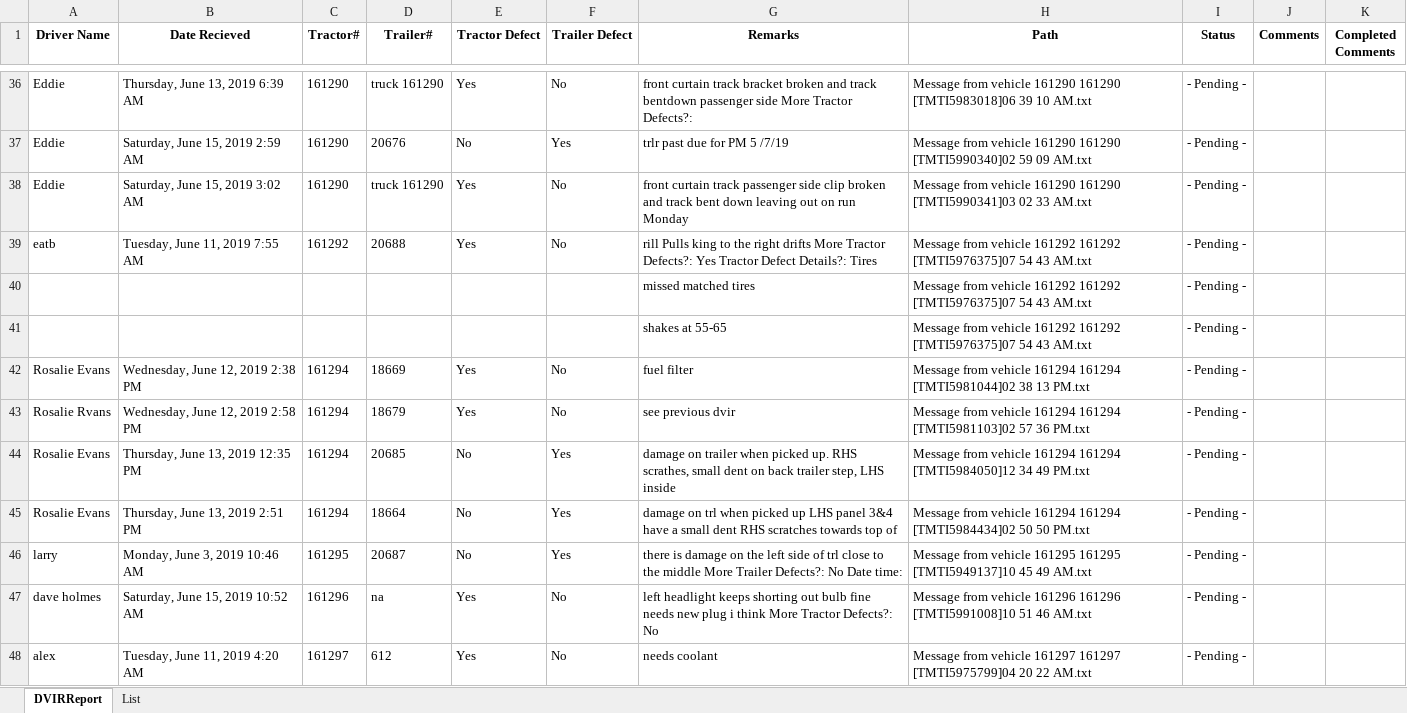
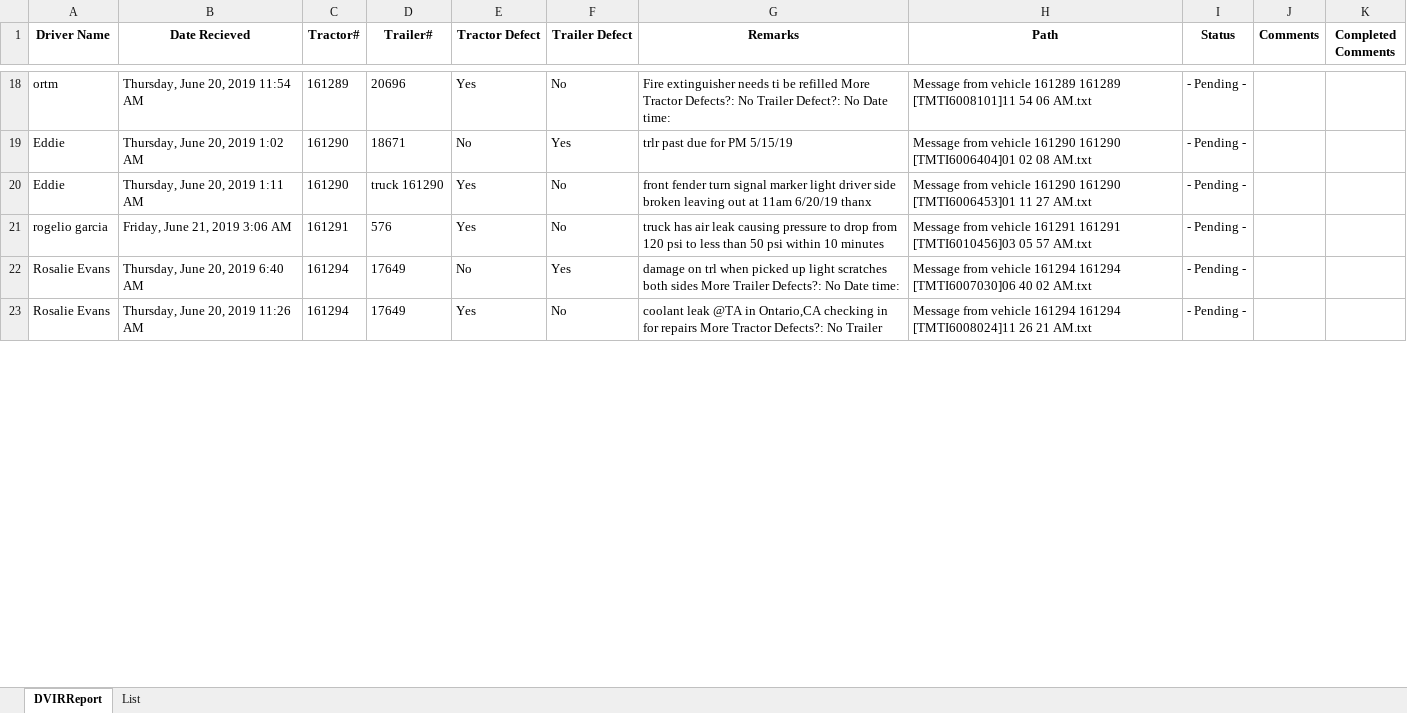
Before and after one commit to CharlesVaughan3/ExcelDVIRProject, an Excel workbook: Final_Project_DVIR_rollout_4.xlsm, sheet DVIRReport, drawn as a sheet; only a part is shown, gaps mark what is left out; values as stored, in another font and other column widths than the file's, no borders; charts and pictures and table styles not drawn; removed rows and columns are numbered as before the commit, all else as after; the diff covers the shown part only; the diff names each change by its address in the sheet, - before the commit and + after, or states it on an @@ line.

Commit message:
6/21/19
Most up to date version with most recent modifications. Fixed some errors with the special DVIR's that we have received.

```diff
--- a/Final_Project_DVIR_rollout_4.xlsm (sheet DVIRReport)
+++ b/Final_Project_DVIR_rollout_4.xlsm (sheet DVIRReport)
-A18 (Driver Name): Eddie
+A18 (Driver Name): ortm
-B18 (Date Recieved): Thursday, June 13, 2019 6:39 AM
+B18 (Date Recieved): Thursday, June 20, 2019 11:54 AM
-C18 (Tractor#): 161290
+C18 (Tractor#): 161289
-D18 (Trailer#): truck 161290
+D18 (Trailer#): 20696
-G18 (Remarks): front curtain track bracket broken and track bentdown passenger side More Tractor Defects?:
+G18 (Remarks): Fire extinguisher needs ti be refilled More Tractor Defects?: No Trailer Defect?: No Date time:
-H18 (Path): …from vehicle 161290 161290 [TMTI5983018]06 39 10 AM.txt
+H18 (Path): …from vehicle 161289 161289 [TMTI6008101]11 54 06 AM.txt
-B19 (Date Recieved): Saturday, June 15, 2019 2:59 AM
+B19 (Date Recieved): Thursday, June 20, 2019 1:02 AM
-D19 (Trailer#): 20676
+D19 (Trailer#): 18671
-G19 (Remarks): trlr past due for PM 5 /7/19
+G19 (Remarks): trlr past due for PM 5/15/19
-H19 (Path): …161290 161290 [TMTI5990340]02 59 09 AM.txt
+H19 (Path): …161290 161290 [TMTI6006404]01 02 08 AM.txt
-B20 (Date Recieved): Saturday, June 15, 2019 3:02 AM
+B20 (Date Recieved): Thursday, June 20, 2019 1:11 AM
-G20 (Remarks): front curtain track passenger side clip broken and track bent down leaving out on run Monday
+G20 (Remarks): front fender turn signal marker light driver side broken leaving out at 11am 6/20/19 thanx
-H20 (Path): …161290 161290 [TMTI5990341]03 02 33 AM.txt
+H20 (Path): …161290 161290 [TMTI6006453]01 11 27 AM.txt
-row 39: eatb | Tuesday, June 11, 2019 7:55 AM | 161292 | 20688 | Yes | No | rill Pulls king to the right drifts More Tractor Defects?: Yes Tractor Defect Details?: Tires | Message from vehicle 161292 161292 [TMTI5976375]07 54 43 AM.txt | - Pending -
-row 40:  |  |  |  |  |  | missed matched tires | Message from vehicle 161292 161292 [TMTI5976375]07 54 43 AM.txt | - Pending -
-row 41:  |  |  |  |  |  | shakes at 55-65 | Message from vehicle 161292 161292 [TMTI5976375]07 54 43 AM.txt | - Pending -
-row 42: Rosalie Evans | Wednesday, June 12, 2019 2:38 PM | 161294 | 18669 | Yes | No | fuel filter | Message from vehicle 161294 161294 [TMTI5981044]02 38 13 PM.txt | - Pending -
-row 43: Rosalie Rvans | Wednesday, June 12, 2019 2:58 PM | 161294 | 18679 | Yes | No | see previous dvir | Message from vehicle 161294 161294 [TMTI5981103]02 57 36 PM.txt | - Pending -
+row 21: rogelio garcia | Friday, June 21, 2019 3:06 AM | 161291 | 576 | Yes | No | truck has air leak causing pressure to drop from 120 psi to less than 50 psi within 10 minutes | Message from vehicle 161291 161291 [TMTI6010456]03 05 57 AM.txt | - Pending -
-B22 (Date Recieved): Thursday, June 13, 2019 12:35 PM
+B22 (Date Recieved): Thursday, June 20, 2019 6:40 AM
-D22 (Trailer#): 20685
+D22 (Trailer#): 17649
-G22 (Remarks): damage on trailer when picked up. RHS scrathes, small dent on back trailer step, LHS inside
+G22 (Remarks): damage on trl when picked up light scratches both sides More Trailer Defects?: No Date time:
-H22 (Path): …161294 161294 [TMTI5984050]12 34 49 PM.txt
+H22 (Path): …161294 161294 [TMTI6007030]06 40 02 AM.txt
-B23 (Date Recieved): Thursday, June 13, 2019 2:51 PM
+B23 (Date Recieved): Thursday, June 20, 2019 11:26 AM
-D23 (Trailer#): 18664
+D23 (Trailer#): 17649
-E23 (Tractor Defect): No
+E23 (Tractor Defect): Yes
-F23 (Trailer Defect): Yes
+F23 (Trailer Defect): No
-G23 (Remarks): damage on trl when picked up LHS panel 3&4 have a small dent RHS scratches towards top of
+G23 (Remarks): coolant leak @TA in Ontario,CA checking in for repairs More Tractor Defects?: No Trailer
-H23 (Path): …161294 161294 [TMTI5984434]02 50 50 PM.txt
+H23 (Path): …161294 161294 [TMTI6008024]11 26 21 AM.txt
-row 46: larry | Monday, June 3, 2019 10:46 AM | 161295 | 20687 | No | Yes | there is damage on the left side of trl close to the middle More Trailer Defects?: No Date time: | Message from vehicle 161295 161295 [TMTI5949137]10 45 49 AM.txt | - Pending -
-row 47: dave holmes | Saturday, June 15, 2019 10:52 AM | 161296 | na | Yes | No | left headlight keeps shorting out bulb fine needs new plug i think More Tractor Defects?: No | Message from vehicle 161296 161296 [TMTI5991008]10 51 46 AM.txt | - Pending -
-row 48: alex | Tuesday, June 11, 2019 4:20 AM | 161297 | 612 | Yes | No | needs coolant | Message from vehicle 161297 161297 [TMTI5975799]04 20 22 AM.txt | - Pending -
```
Also changed, not shown: 117 added rows, 110 removed rows and 138 edited cells elsewhere in this sheet, charts or pictures.
